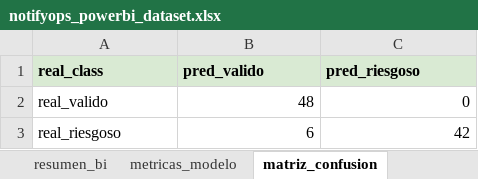
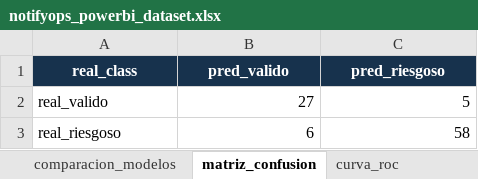
Before and after one commit to vicentehueichapan/ProyecGEIA, an Excel workbook: data/bi/notifyops_powerbi_dataset.xlsx, sheet matriz_confusion, drawn as a sheet; values as stored, in another font and other column widths than the file's, no borders; table styles not drawn; the diff names each change by its address in the sheet, - before the commit and + after, or states it on an @@ line.

```diff
--- a/data/bi/notifyops_powerbi_dataset.xlsx (sheet matriz_confusion)
+++ b/data/bi/notifyops_powerbi_dataset.xlsx (sheet matriz_confusion)
+sheet tab: comparacion_modelos
+sheet tab: curva_roc
@@ A1:C1 fill: #D9EAD3 → #17324D, text colour: black → #FFFFFF, alignment: left → center @@
-B2 (pred_valido): 48
+B2 (pred_valido): 27
-C2 (pred_riesgoso): 0
+C2 (pred_riesgoso): 5
-C3 (pred_riesgoso): 42
+C3 (pred_riesgoso): 58
```
Also changed, not shown: sheet decisiones_finales, sheet pesos_variables, sheet guia_powerbi, sheet resumen_bi, sheet auditoria_seguridad, sheet metricas_modelo, 5 more sheets, other sheet tabs, charts or pictures, 53 other files.
